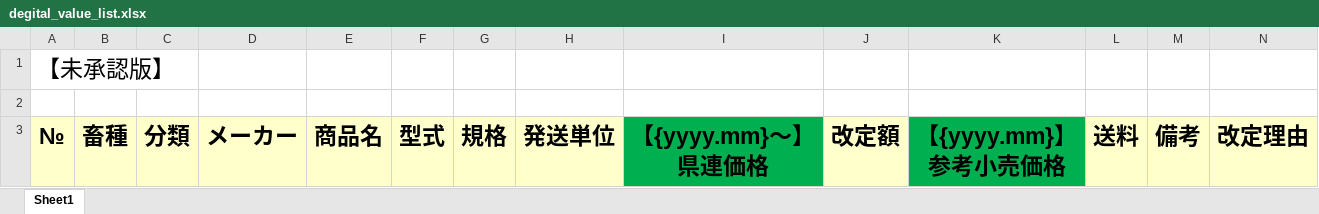
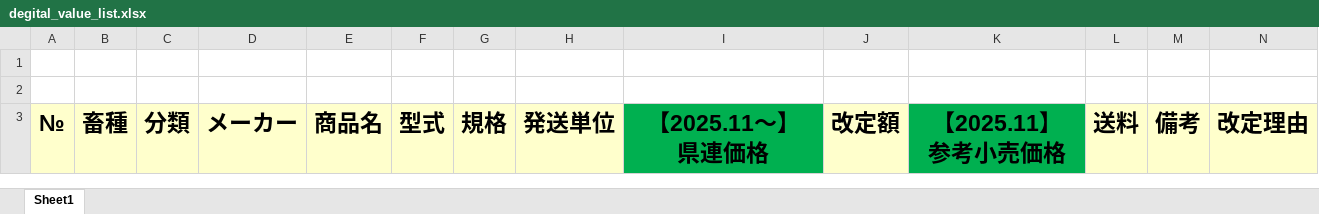
Before and after one commit to arisaka-tak/DegitalValueList-Repo, an Excel workbook: degital_value_list.xlsx, sheet Sheet1, drawn as a sheet; values as stored, in another font and other column widths than the file's, no borders; removed rows and columns are numbered as before the commit, all else as after; ↵ is a line break in a cell; the diff names each change by its address in the sheet, - before the commit and + after, or states it on an @@ line.

```diff
--- a/degital_value_list.xlsx (sheet Sheet1)
+++ b/degital_value_list.xlsx (sheet Sheet1)
-row 1: 【未承認版】
+row 2: (empty)
-I3: 【{yyyy.mm}～】 ↵ 県連価格
+I3: 【2025.11～】 ↵ 県連価格
-K3: 【{yyyy.mm}】 ↵ 参考小売価格
+K3: 【2025.11】 ↵ 参考小売価格
```
Also changed, not shown: 8 other files.
